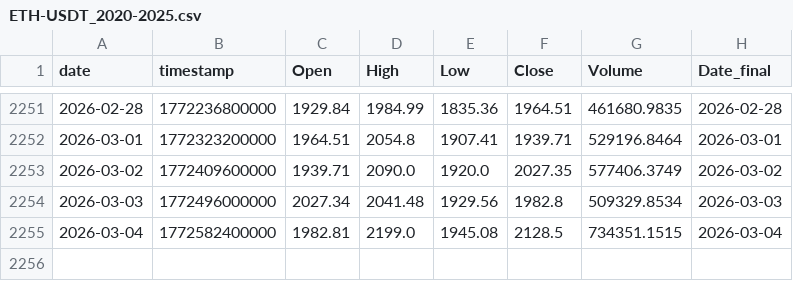
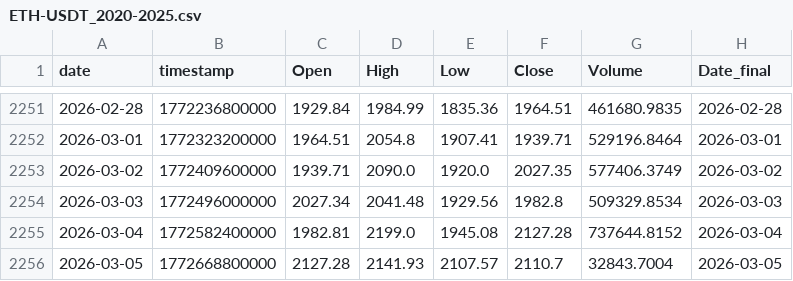
Before and after one commit to Hibra999/TT, a CSV file: data/tokens/ETH-USDT_2020-2025.csv, drawn as a sheet; only a part is shown, gaps mark what is left out.

```diff
--- a/data/tokens/ETH-USDT_2020-2025.csv
+++ b/data/tokens/ETH-USDT_2020-2025.csv
@@ -2254,2 +2254,3 @@ date,timestamp,Open,High,Low,Close,Volume,Date_final
 2026-03-03,1772496000000,2027.34,2041.48,1929.56,1982.8,509329.8534,2026-03-03
-2026-03-04,1772582400000,1982.81,2199.0,1945.08,2128.5,734351.1515,2026-03-04
+2026-03-04,1772582400000,1982.81,2199.0,1945.08,2127.28,737644.8152,2026-03-04
+2026-03-05,1772668800000,2127.28,2141.93,2107.57,2110.7,32843.7004,2026-03-05
```
Also changed, not shown: data/tokens/BTC-USDT_2020-2025.csv, data/tokens/GC=F_2020-2025.csv, 12 other files.
